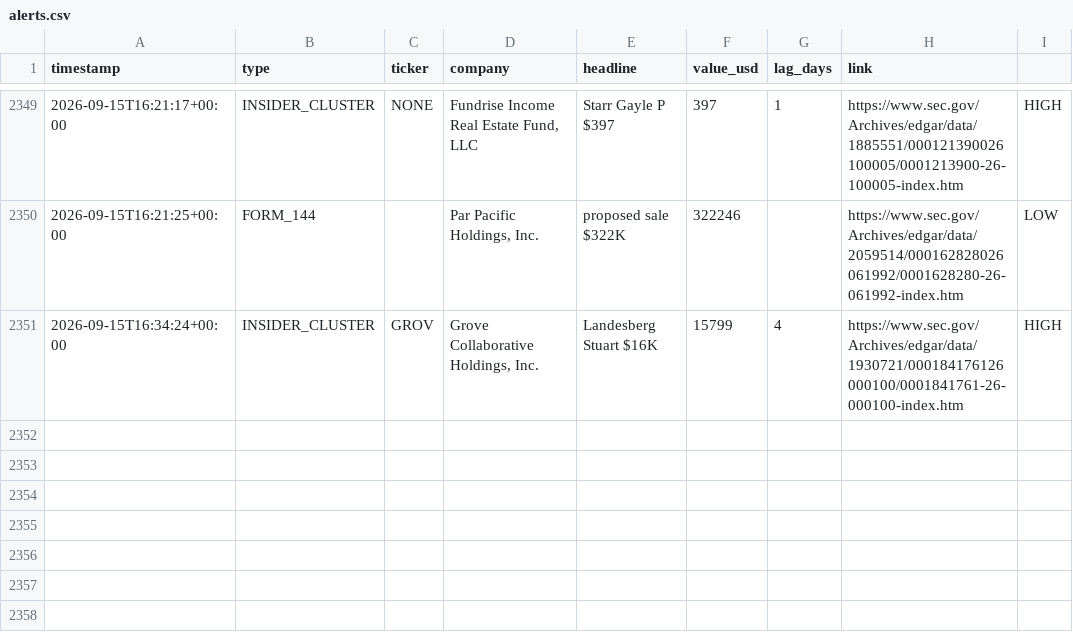
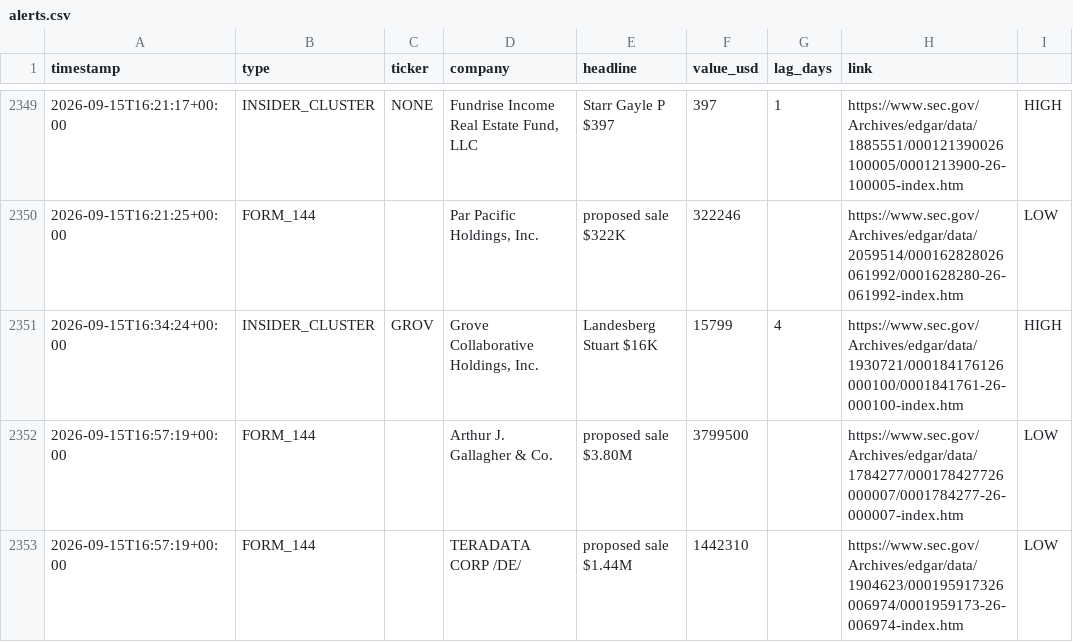
Before and after one commit to kiianwanted-byte/filings-monitor, a CSV file: data/alerts.csv, drawn as a sheet; only a part is shown, gaps mark what is left out; the diff names each change by its address in the sheet, - before the commit and + after, or states it on an @@ line.

```diff
--- a/data/alerts.csv
+++ b/data/alerts.csv
+row 2352: 2026-09-15T16:57:19+00:00 | FORM_144 |  | Arthur J. Gallagher & Co. | proposed sale $3.80M | 3799500 |  | https://www.sec.gov/Archives/edgar/data/1784277/000178427726000007/0001784277-26-000007-index.htm | LOW
+row 2353: 2026-09-15T16:57:19+00:00 | FORM_144 |  | TERADATA CORP /DE/ | proposed sale $1.44M | 1442310 |  | https://www.sec.gov/Archives/edgar/data/1904623/000195917326006974/0001959173-26-006974-index.htm | LOW
```
Also changed, not shown: 2 other files.
